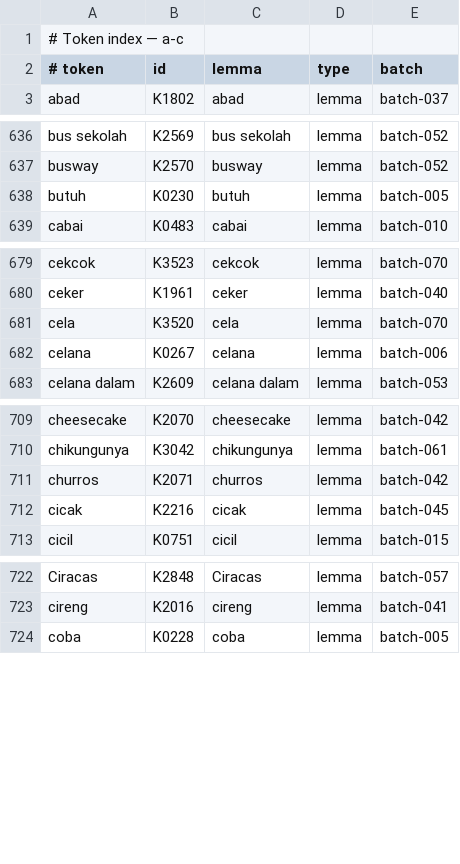
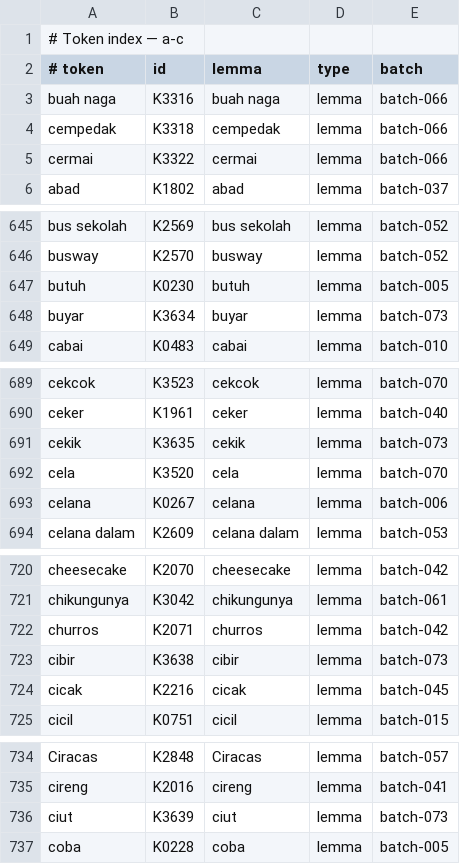
Before and after one commit to semoliginon-ops/Lexara-Chatbot, a TSV file: data/kamus/index/a-c.tsv, drawn as a sheet; only a part is shown, gaps mark what is left out; the diff covers the shown part only.

Commit message:
Update dictionary index for batch 073

```diff
--- a/data/kamus/index/a-c.tsv
+++ b/data/kamus/index/a-c.tsv
@@ -2,2 +2,5 @@
 # token	id	lemma	type	batch
+"buah naga"	K3316	buah naga	lemma	batch-066
+"cempedak"	K3318	cempedak	lemma	batch-066
+"cermai"	K3322	cermai	lemma	batch-066
 abad	K1802	abad	lemma	batch-037
@@ -638,2 +647,3 @@ busway	K2570	busway	lemma	batch-052
 butuh	K0230	butuh	lemma	batch-005
+buyar	K3634	buyar	lemma	batch-073
 cabai	K0483	cabai	lemma	batch-010
@@ -680,2 +690,3 @@ cekcok	K3523	cekcok	lemma	batch-070
 ceker	K1961	ceker	lemma	batch-040
+cekik	K3635	cekik	lemma	batch-073
 cela	K3520	cela	lemma	batch-070
@@ -711,2 +722,3 @@ chikungunya	K3042	chikungunya	lemma	batch-061
 churros	K2071	churros	lemma	batch-042
+cibir	K3638	cibir	lemma	batch-073
 cicak	K2216	cicak	lemma	batch-045
@@ -723,2 +735,3 @@ Ciracas	K2848	Ciracas	lemma	batch-057
 cireng	K2016	cireng	lemma	batch-041
+ciut	K3639	ciut	lemma	batch-073
 coba	K0228	coba	lemma	batch-005
```
Also changed, not shown: 11 added rows elsewhere in this file.
